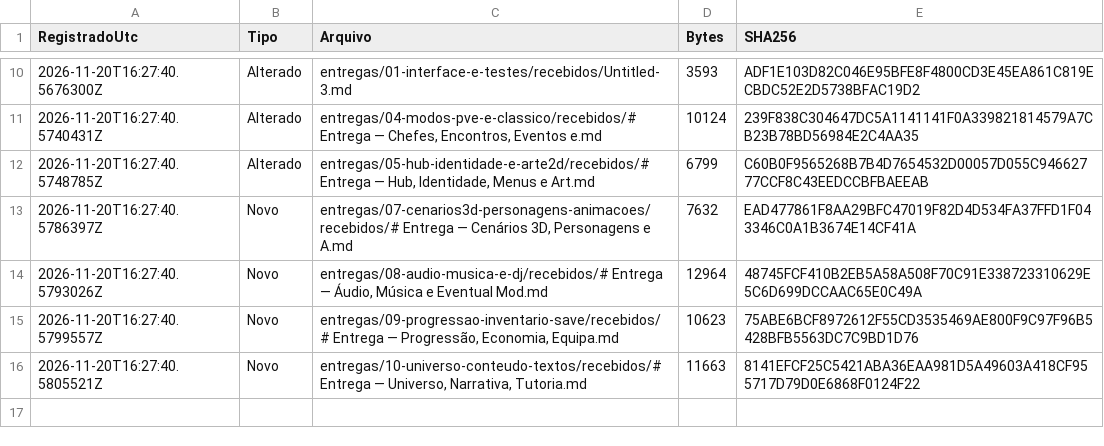
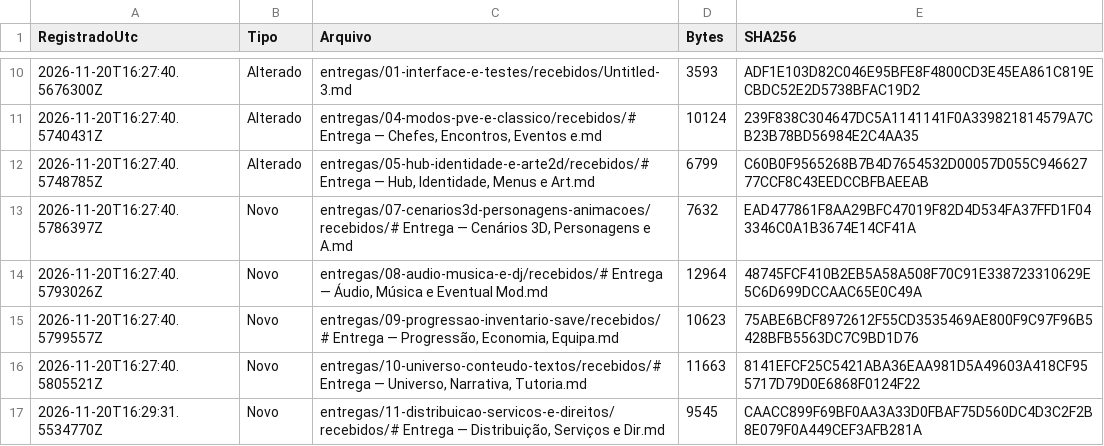
Before and after one commit to FelipeWolves/rpg-urbano, a CSV file: entregas/RECEBIMENTO-HISTORICO.csv, drawn as a sheet; only a part is shown, gaps mark what is left out; the diff names each change by its address in the sheet, - before the commit and + after, or states it on an @@ line.

```diff
--- a/entregas/RECEBIMENTO-HISTORICO.csv
+++ b/entregas/RECEBIMENTO-HISTORICO.csv
+row 17: 2026-11-20T16:29:31.5534770Z | Novo | entregas/11-distribuicao-servicos-e-direitos/recebidos/# Entrega — Distribuição, Serviços e Dir.md | 9545 | CAACC899F69BF0AA3A33D0FBAF75D560DC4D3C2F2B8E079F0A449CEF3AFB281A
```
Also changed, not shown: entregas/CONTROLE.csv, entregas/RECEBIMENTO.csv, 2 other files.
